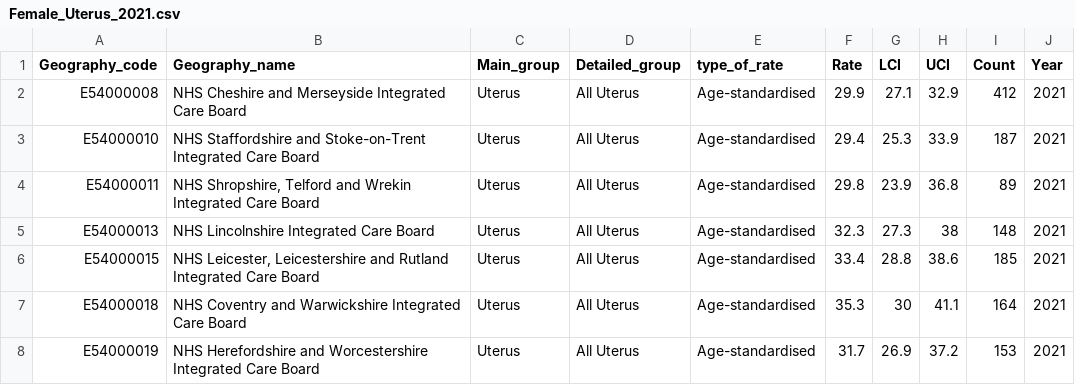
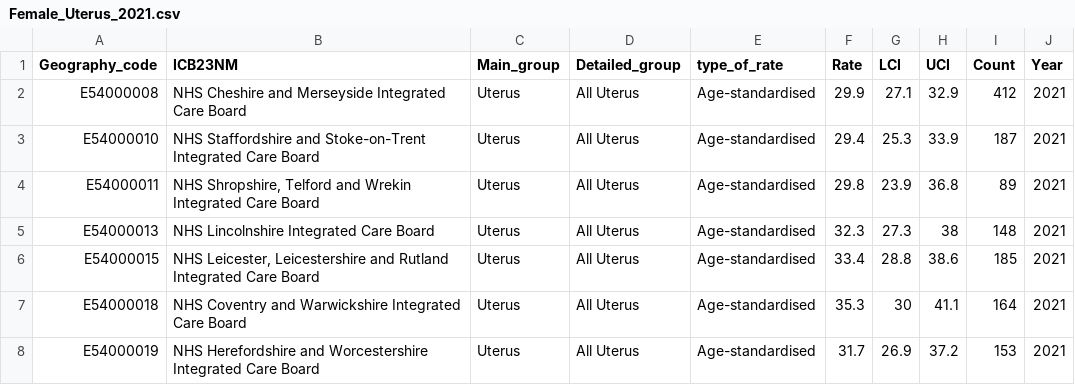
Before and after one commit to Lizzie-cloud/NWCmaps, a CSV file: Female_Uterus_2021.csv, drawn as a sheet; only a part is shown.

```diff
--- a/Female_Uterus_2021.csv
+++ b/Female_Uterus_2021.csv
@@ -1,2 +1,2 @@
-Geography_code,Geography_name,Main_group,Detailed_group,type_of_rate,Rate,LCI,UCI,Count,Year
+Geography_code,ICB23NM,Main_group,Detailed_group,type_of_rate,Rate,LCI,UCI,Count,Year
 E54000008,NHS Cheshire and Merseyside Integrated Care Board,Uterus,All Uterus,Age-standardised,29.9,27.1,32.9,412,2021
```
Also changed, not shown: Female_Pancreas_2021.csv, Female_Pancreas_2022.csv, 7 other files.
